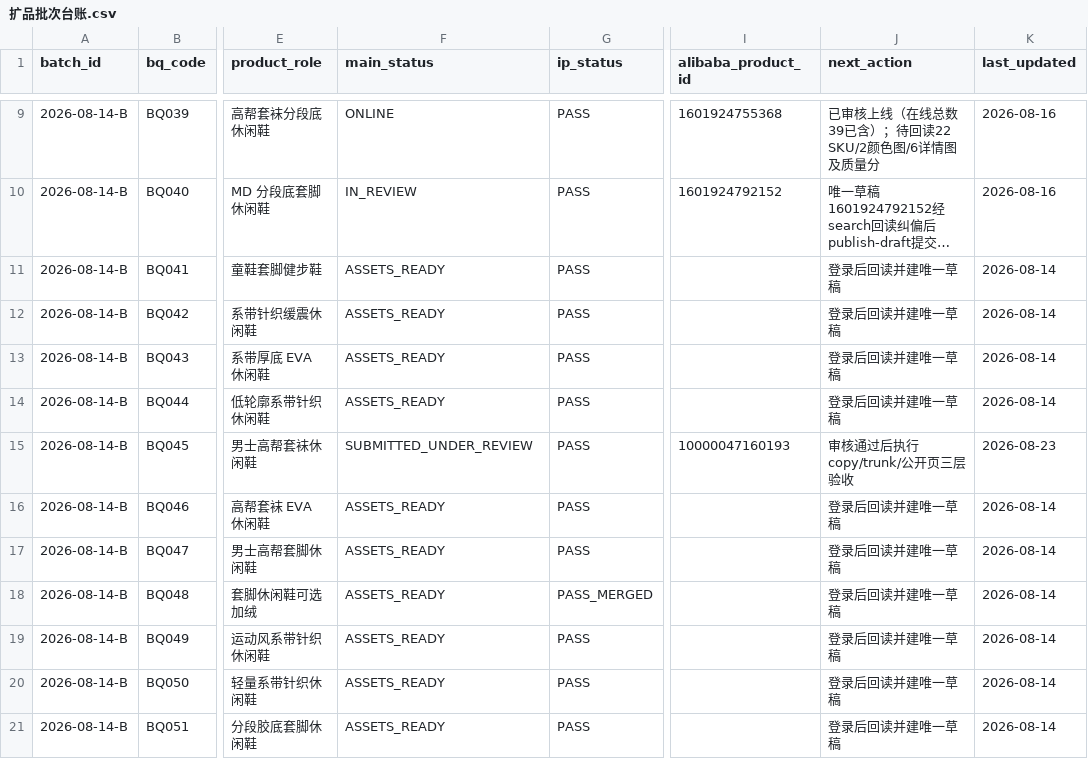
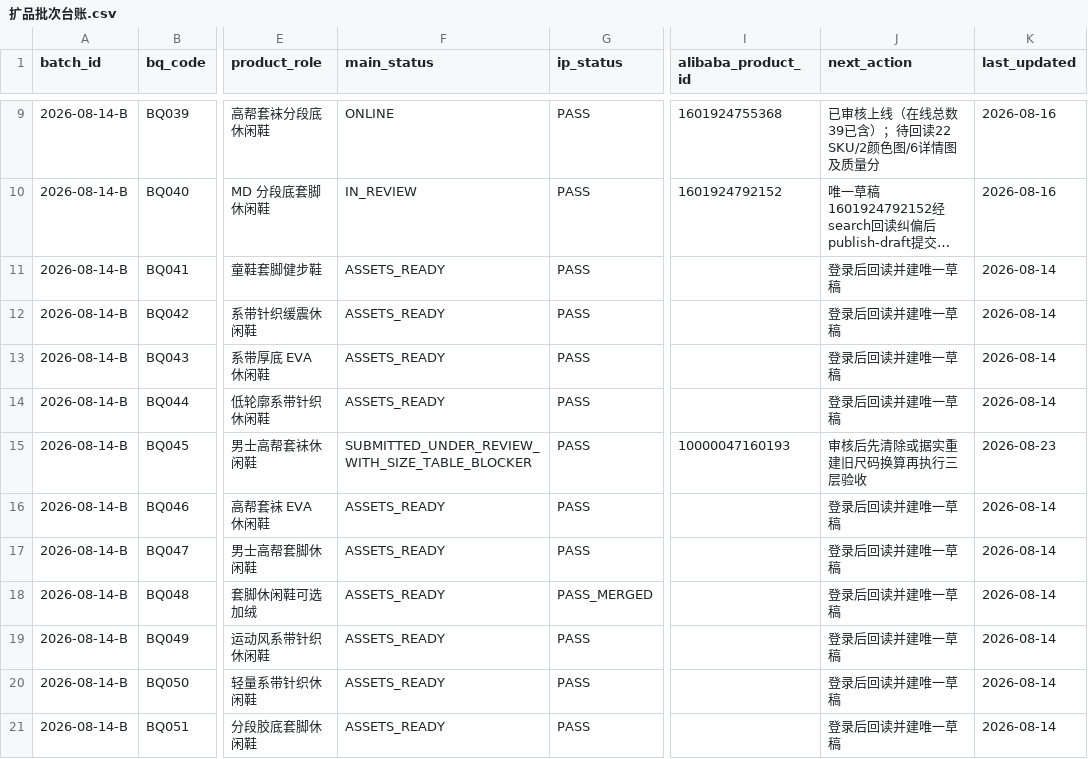
Before and after one commit to 421345308/beiqiang-cross-border-operations, a CSV file: 02_Alibaba运营/05_扩品工程/数据/扩品批次台账.csv, drawn as a sheet; only a part is shown, gaps mark what is left out; long unchanged cells end in …; the diff names each change by its address in the sheet, - before the commit and + after, or states it on an @@ line.

```diff
--- a/02_Alibaba运营/05_扩品工程/数据/扩品批次台账.csv
+++ b/02_Alibaba运营/05_扩品工程/数据/扩品批次台账.csv
-F15 (main_status): SUBMITTED_UNDER_REVIEW
+F15 (main_status): SUBMITTED_UNDER_REVIEW_WITH_SIZE_TABLE_BLOCKER
-J15 (next_action): 审核通过后执行copy/trunk/公开页三层验收
+J15 (next_action): 审核后先清除或据实重建旧尺码换算再执行三层验收
```
Also changed, not shown: 02_Alibaba运营/05_扩品工程/数据/国际站预上架商品总表_2026-08-14.csv, 2 other files.
